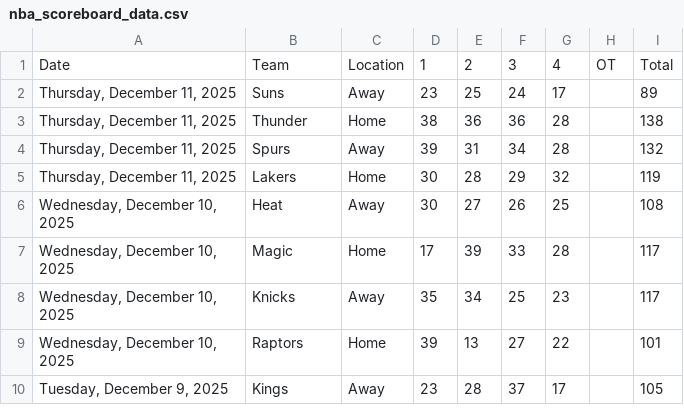
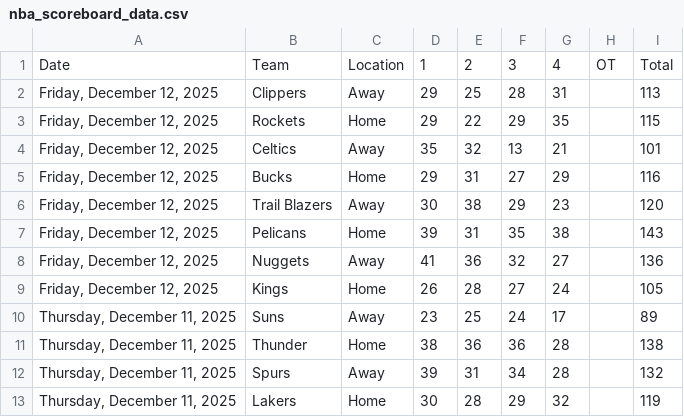
Before and after one commit to Daniel-CM327/NBA-Scoreboard, a CSV file: nba_scoreboard_data.csv, drawn as a sheet; only a part is shown; the shorter side is filled out with more unchanged rows; the diff names each change by its address in the sheet, - before the commit and + after, or states it on an @@ line.

```diff
--- a/nba_scoreboard_data.csv
+++ b/nba_scoreboard_data.csv
+row 2: Friday, December 12, 2025 | Clippers | Away | 29 | 25 | 28 | 31 |  | 113
+row 3: Friday, December 12, 2025 | Rockets | Home | 29 | 22 | 29 | 35 |  | 115
+row 4: Friday, December 12, 2025 | Celtics | Away | 35 | 32 | 13 | 21 |  | 101
+row 5: Friday, December 12, 2025 | Bucks | Home | 29 | 31 | 27 | 29 |  | 116
+row 6: Friday, December 12, 2025 | Trail Blazers | Away | 30 | 38 | 29 | 23 |  | 120
+row 7: Friday, December 12, 2025 | Pelicans | Home | 39 | 31 | 35 | 38 |  | 143
+row 8: Friday, December 12, 2025 | Nuggets | Away | 41 | 36 | 32 | 27 |  | 136
+row 9: Friday, December 12, 2025 | Kings | Home | 26 | 28 | 27 | 24 |  | 105
```
